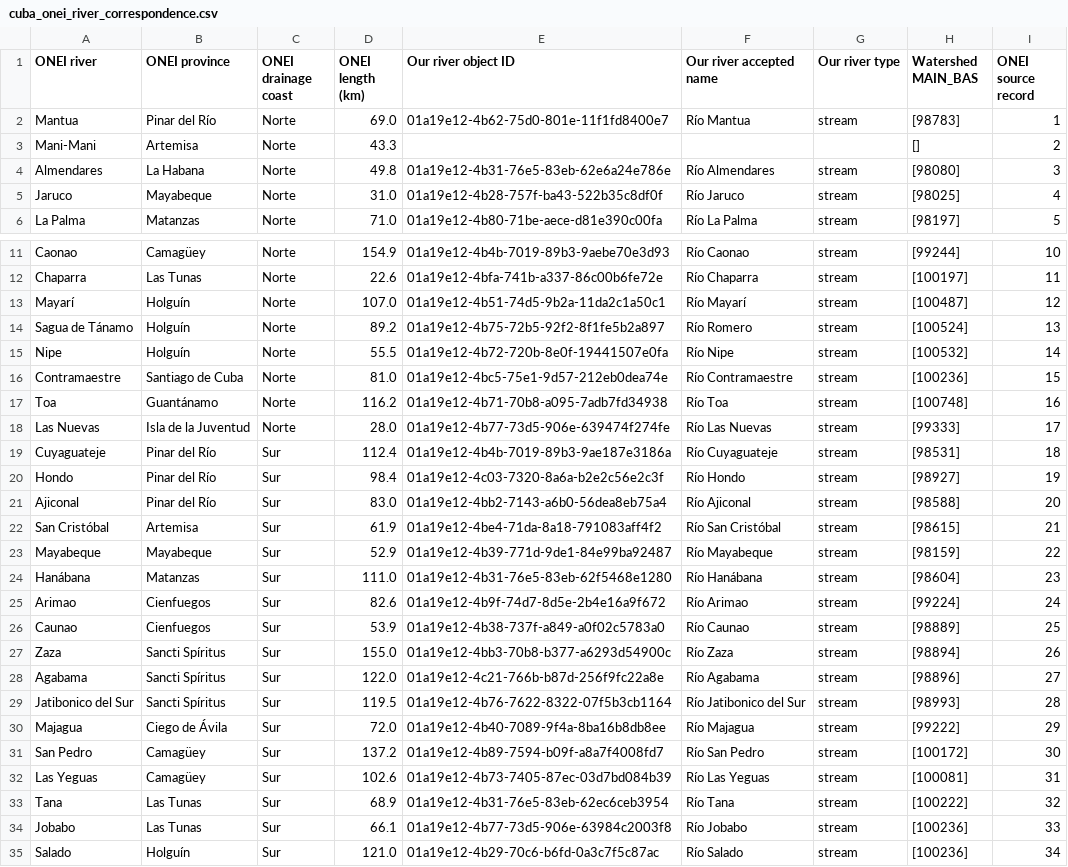
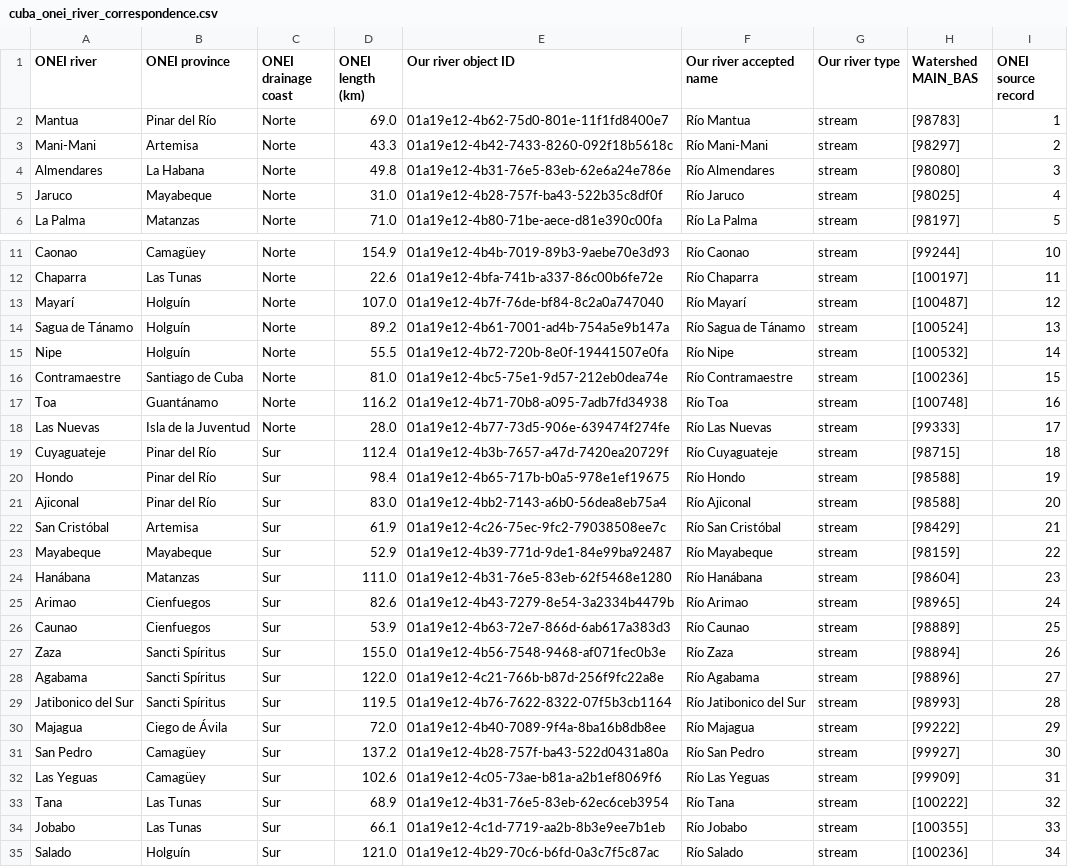
Before and after one commit to eLucidataLLC/cuba-geographic-data, a CSV file: reference/cuba_onei_river_correspondence.csv, drawn as a sheet; only a part is shown, gaps mark what is left out.

```diff
--- a/reference/cuba_onei_river_correspondence.csv
+++ b/reference/cuba_onei_river_correspondence.csv
@@ -2,3 +2,3 @@
 Mantua,Pinar del Río,Norte,69.0,01a19e12-4b62-75d0-801e-11f1fd8400e7,Río Mantua,stream,[98783],1
-Mani-Mani,Artemisa,Norte,43.3,,,,[],2
+Mani-Mani,Artemisa,Norte,43.3,01a19e12-4b42-7433-8260-092f18b5618c,Río Mani-Mani,stream,[98297],2
 Almendares,La Habana,Norte,49.8,01a19e12-4b31-76e5-83eb-62e6a24e786e,Río Almendares,stream,[98080],3
@@ -12,4 +12,4 @@ Caonao,Camagüey,Norte,154.9,01a19e12-4b4b-7019-89b3-9aebe70e3d93,Río Caonao,st
 Chaparra,Las Tunas,Norte,22.6,01a19e12-4bfa-741b-a337-86c00b6fe72e,Río Chaparra,stream,[100197],11
-Mayarí,Holguín,Norte,107.0,01a19e12-4b51-74d5-9b2a-11da2c1a50c1,Río Mayarí,stream,[100487],12
-Sagua de Tánamo,Holguín,Norte,89.2,01a19e12-4b75-72b5-92f2-8f1fe5b2a897,Río Romero,stream,[100524],13
+Mayarí,Holguín,Norte,107.0,01a19e12-4b7f-76de-bf84-8c2a0a747040,Río Mayarí,stream,[100487],12
+Sagua de Tánamo,Holguín,Norte,89.2,01a19e12-4b61-7001-ad4b-754a5e9b147a,Río Sagua de Tánamo,stream,[100524],13
 Nipe,Holguín,Norte,55.5,01a19e12-4b72-720b-8e0f-19441507e0fa,Río Nipe,stream,[100532],14
@@ -18,11 +18,11 @@ Toa,Guantánamo,Norte,116.2,01a19e12-4b71-70b8-a095-7adb7fd34938,Río Toa,stream
 Las Nuevas,Isla de la Juventud,Norte,28.0,01a19e12-4b77-73d5-906e-639474f274fe,Río Las Nuevas,stream,[99333],17
-Cuyaguateje,Pinar del Río,Sur,112.4,01a19e12-4b4b-7019-89b3-9ae187e3186a,Río Cuyaguateje,stream,[98531],18
-Hondo,Pinar del Río,Sur,98.4,01a19e12-4c03-7320-8a6a-b2e2c56e2c3f,Río Hondo,stream,[98927],19
+Cuyaguateje,Pinar del Río,Sur,112.4,01a19e12-4b3b-7657-a47d-7420ea20729f,Río Cuyaguateje,stream,[98715],18
+Hondo,Pinar del Río,Sur,98.4,01a19e12-4b65-717b-b0a5-978e1ef19675,Río Hondo,stream,[98588],19
 Ajiconal,Pinar del Río,Sur,83.0,01a19e12-4bb2-7143-a6b0-56dea8eb75a4,Río Ajiconal,stream,[98588],20
-San Cristóbal,Artemisa,Sur,61.9,01a19e12-4be4-71da-8a18-791083aff4f2,Río San Cristóbal,stream,[98615],21
+San Cristóbal,Artemisa,Sur,61.9,01a19e12-4c26-75ec-9fc2-79038508ee7c,Río San Cristóbal,stream,[98429],21
 Mayabeque,Mayabeque,Sur,52.9,01a19e12-4b39-771d-9de1-84e99ba92487,Río Mayabeque,stream,[98159],22
 Hanábana,Matanzas,Sur,111.0,01a19e12-4b31-76e5-83eb-62f5468e1280,Río Hanábana,stream,[98604],23
-Arimao,Cienfuegos,Sur,82.6,01a19e12-4b9f-74d7-8d5e-2b4e16a9f672,Río Arimao,stream,[99224],24
-Caunao,Cienfuegos,Sur,53.9,01a19e12-4b38-737f-a849-a0f02c5783a0,Río Caunao,stream,[98889],25
-Zaza,Sancti Spíritus,Sur,155.0,01a19e12-4bb3-70b8-b377-a6293d54900c,Río Zaza,stream,[98894],26
+Arimao,Cienfuegos,Sur,82.6,01a19e12-4b43-7279-8e54-3a2334b4479b,Río Arimao,stream,[98965],24
+Caunao,Cienfuegos,Sur,53.9,01a19e12-4b63-72e7-866d-6ab617a383d3,Río Caunao,stream,[98889],25
+Zaza,Sancti Spíritus,Sur,155.0,01a19e12-4b56-7548-9468-af071fec0b3e,Río Zaza,stream,[98894],26
 Agabama,Sancti Spíritus,Sur,122.0,01a19e12-4c21-766b-b87d-256f9fc22a8e,Río Agabama,stream,[98896],27
@@ -30,6 +30,6 @@ Jatibonico del Sur,Sancti Spíritus,Sur,119.5,01a19e12-4b76-7622-8322-07f5b3cb11
 Majagua,Ciego de Ávila,Sur,72.0,01a19e12-4b40-7089-9f4a-8ba16b8db8ee,Río Majagua,stream,[99222],29
-San Pedro,Camagüey,Sur,137.2,01a19e12-4b89-7594-b09f-a8a7f4008fd7,Río San Pedro,stream,[100172],30
-Las Yeguas,Camagüey,Sur,102.6,01a19e12-4b73-7405-87ec-03d7bd084b39,Río Las Yeguas,stream,[100081],31
+San Pedro,Camagüey,Sur,137.2,01a19e12-4b28-757f-ba43-522d0431a80a,Río San Pedro,stream,[99927],30
+Las Yeguas,Camagüey,Sur,102.6,01a19e12-4c05-73ae-b81a-a2b1ef8069f6,Río Las Yeguas,stream,[99909],31
 Tana,Las Tunas,Sur,68.9,01a19e12-4b31-76e5-83eb-62ec6ceb3954,Río Tana,stream,[100222],32
-Jobabo,Las Tunas,Sur,66.1,01a19e12-4b77-73d5-906e-63984c2003f8,Río Jobabo,stream,[100236],33
+Jobabo,Las Tunas,Sur,66.1,01a19e12-4c1d-7719-aa2b-8b3e9ee7b1eb,Río Jobabo,stream,[100355],33
 Salado,Holguín,Sur,121.0,01a19e12-4b29-70c6-b6fd-0a3c7f5c87ac,Río Salado,stream,[100236],34
```
Also changed, not shown: 21 other files.
